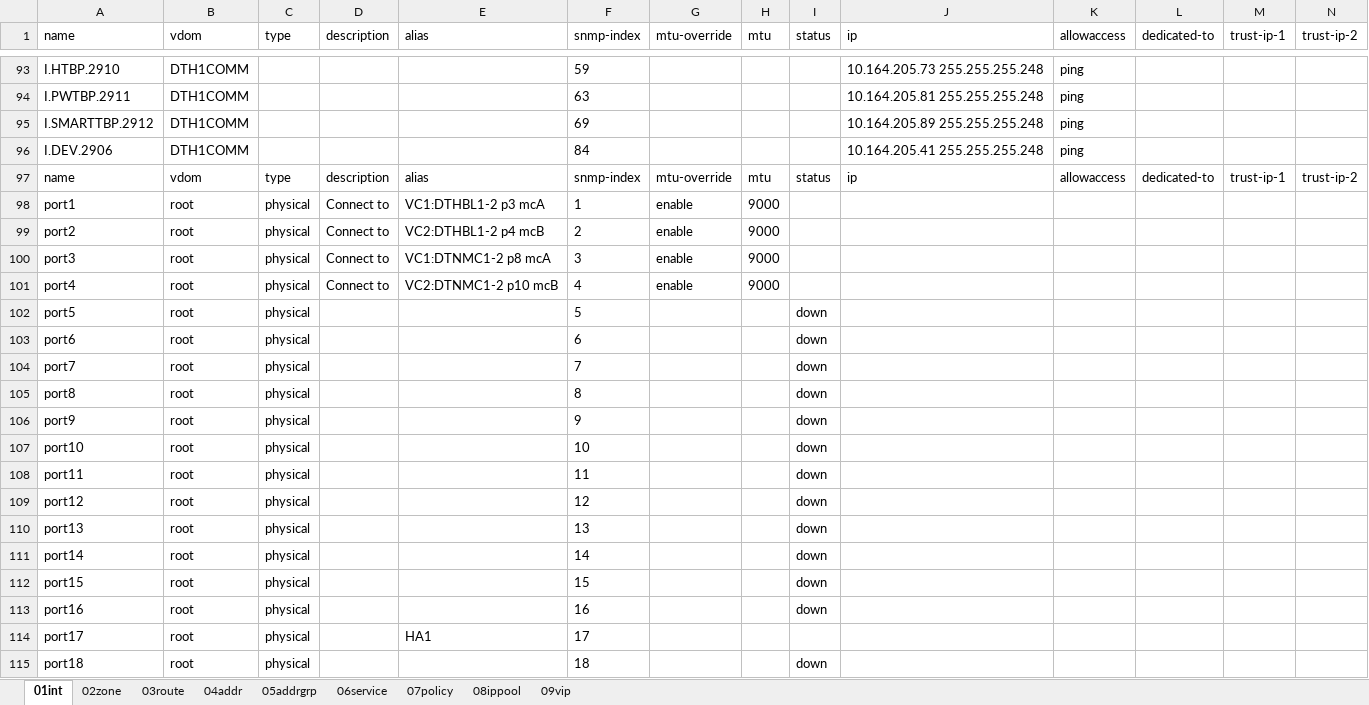
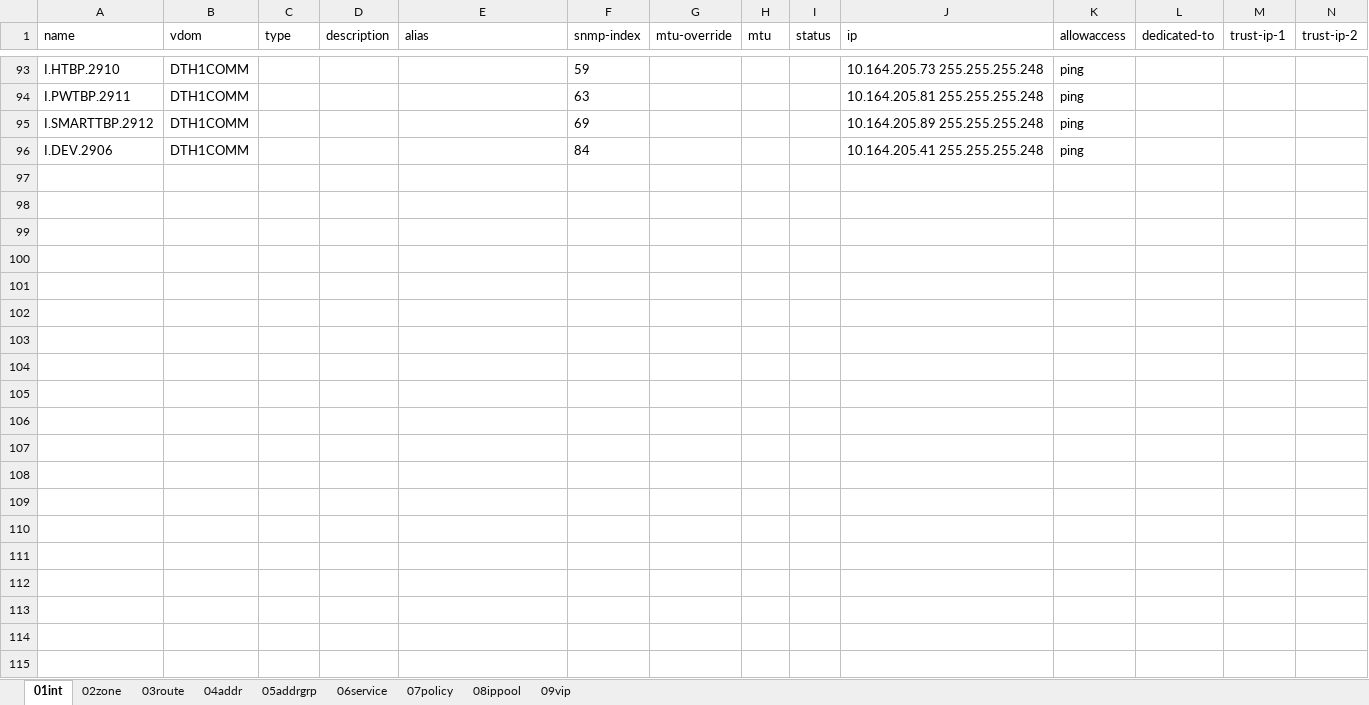
Before and after one commit to kkyick2/201903_pyvdomcutter, an Excel workbook: fgconfgen_baseline/DTHFW01_20200909_0104.conf.xlsx, sheet 01int, drawn as a sheet; only a part is shown, gaps mark what is left out; values as stored, in another font and other column widths than the file's, no borders; rows hold the shown columns only; the diff covers the shown part only; the diff names each change by its address in the sheet, - before the commit and + after, or states it on an @@ line.

```diff
--- a/fgconfgen_baseline/DTHFW01_20200909_0104.conf.xlsx (sheet 01int)
+++ b/fgconfgen_baseline/DTHFW01_20200909_0104.conf.xlsx (sheet 01int)
-row 97: name | vdom | type | description | alias | snmp-index | mtu-override | mtu | status | ip | allowaccess | dedicated-to | trust-ip-1 | trust-ip-2
-row 98: port1 | root | physical | Connect to | VC1:DTHBL1-2 p3 mcA | 1 | enable | 9000
-row 99: port2 | root | physical | Connect to | VC2:DTHBL1-2 p4 mcB | 2 | enable | 9000
-row 100: port3 | root | physical | Connect to | VC1:DTNMC1-2 p8 mcA | 3 | enable | 9000
-row 101: port4 | root | physical | Connect to | VC2:DTNMC1-2 p10 mcB | 4 | enable | 9000
-row 102: port5 | root | physical |  |  | 5 |  |  | down
-row 103: port6 | root | physical |  |  | 6 |  |  | down
-row 104: port7 | root | physical |  |  | 7 |  |  | down
-row 105: port8 | root | physical |  |  | 8 |  |  | down
-row 106: port9 | root | physical |  |  | 9 |  |  | down
-row 107: port10 | root | physical |  |  | 10 |  |  | down
-row 108: port11 | root | physical |  |  | 11 |  |  | down
-row 109: port12 | root | physical |  |  | 12 |  |  | down
-row 110: port13 | root | physical |  |  | 13 |  |  | down
-row 111: port14 | root | physical |  |  | 14 |  |  | down
-row 112: port15 | root | physical |  |  | 15 |  |  | down
-row 113: port16 | root | physical |  |  | 16 |  |  | down
-row 114: port17 | root | physical |  | HA1 | 17
-row 115: port18 | root | physical |  |  | 18 |  |  | down
```
Also changed, not shown: 77 removed rows elsewhere in this sheet, sheet 06service, sheet 07policy, sheet 04addr, sheet 03route, sheet 05addrgrp, sheet 09vip, 1 more sheet, fgconfgen_baseline/DEHFW01_20200909_0104.conf.xlsx, fgconfgen_req/req_DEHFW01_20200907_1810.conf.xlsx, 2 other files.
